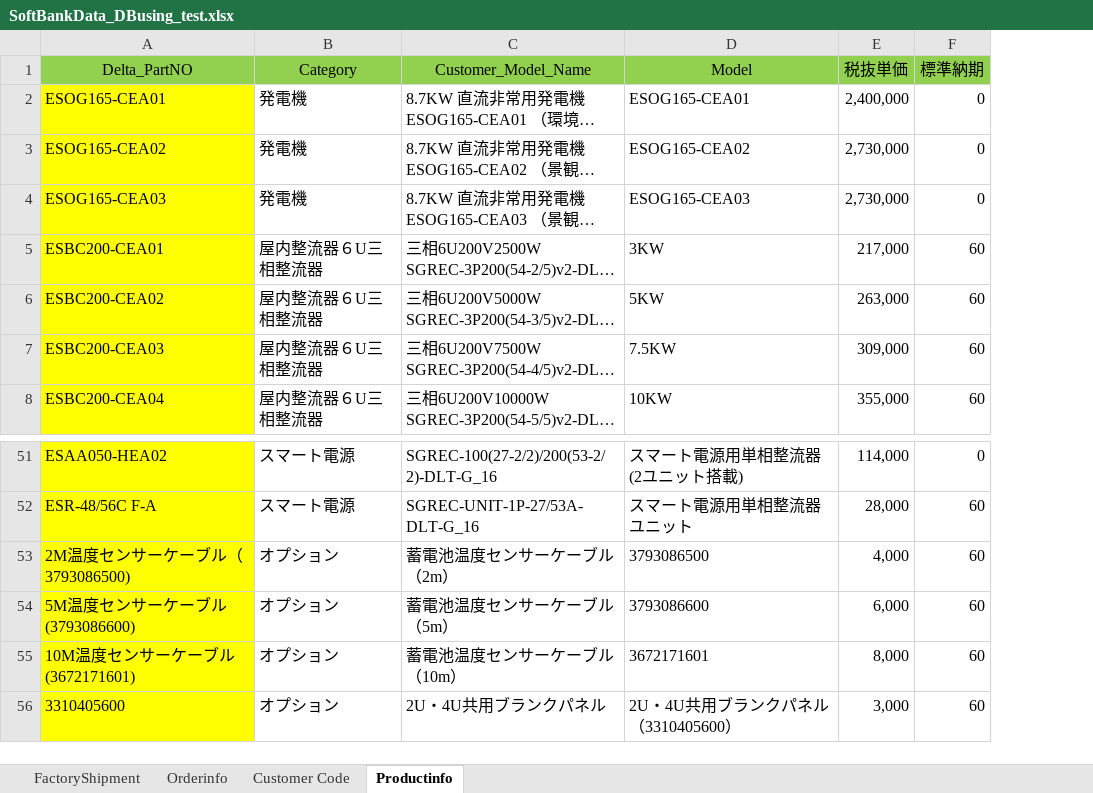
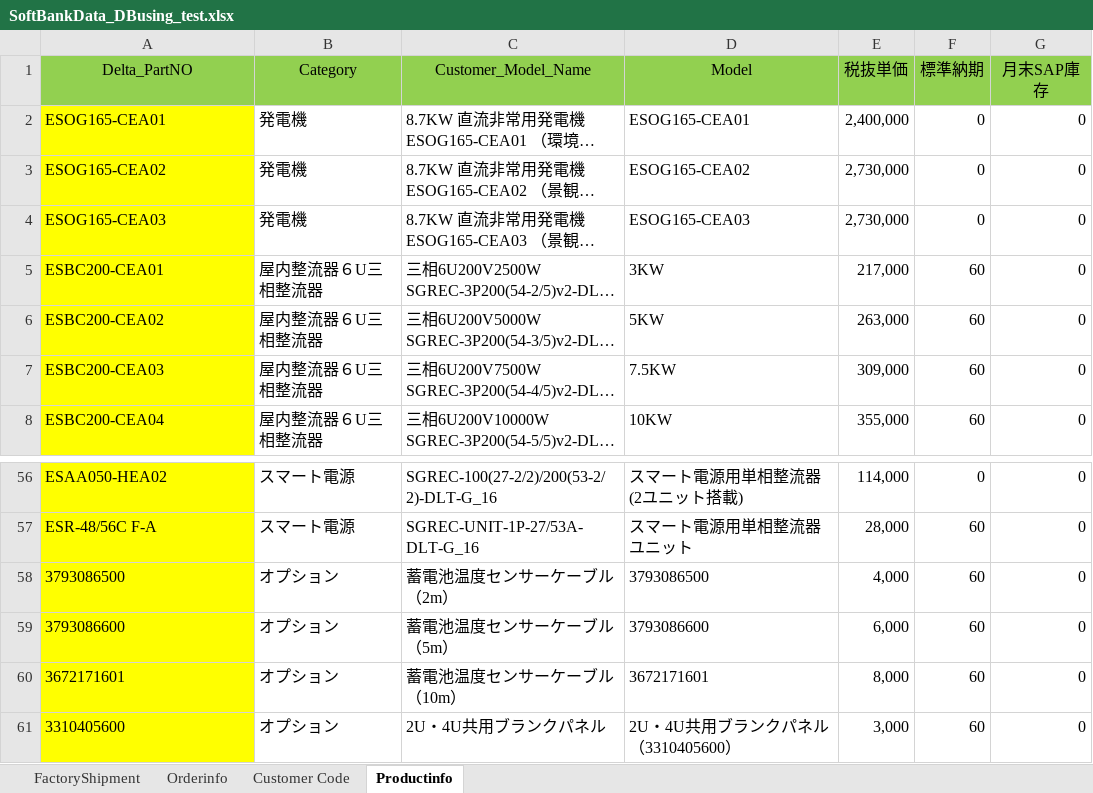
Before and after one commit to boris83418/DEJbackup, an Excel workbook: SoftbankExcel/表單/SoftBankData_DBusing_test.xlsx, sheet Productinfo, drawn as a sheet; only a part is shown, gaps mark what is left out; long unchanged cells end in …; values as stored, in another font and other column widths than the file's, no borders; addresses are those after the commit; the diff covers the shown part only; the diff names each change by its address in the sheet, - before the commit and + after, or states it on an @@ line.

```diff
--- a/SoftbankExcel/表單/SoftBankData_DBusing_test.xlsx (sheet Productinfo)
+++ b/SoftbankExcel/表單/SoftBankData_DBusing_test.xlsx (sheet Productinfo)
+column G (月末SAP庫存), rows 2-8: all 0; rows 56-61: all 0
-A58 (Delta_PartNO): 2M温度センサーケーブル（3793086500)
+A58 (Delta_PartNO): 3793086500
-A59 (Delta_PartNO): 5M温度センサーケーブル(3793086600)
+A59 (Delta_PartNO): 3793086600
-A60 (Delta_PartNO): 10M温度センサーケーブル(3672171601)
+A60 (Delta_PartNO): 3672171601
```
Also changed, not shown: 5 added rows and 15 edited cells elsewhere in this sheet, sheet Orderinfo, SoftbankExcel/表單/SoftBankSummaryTable.xlsx, 14 other files.
